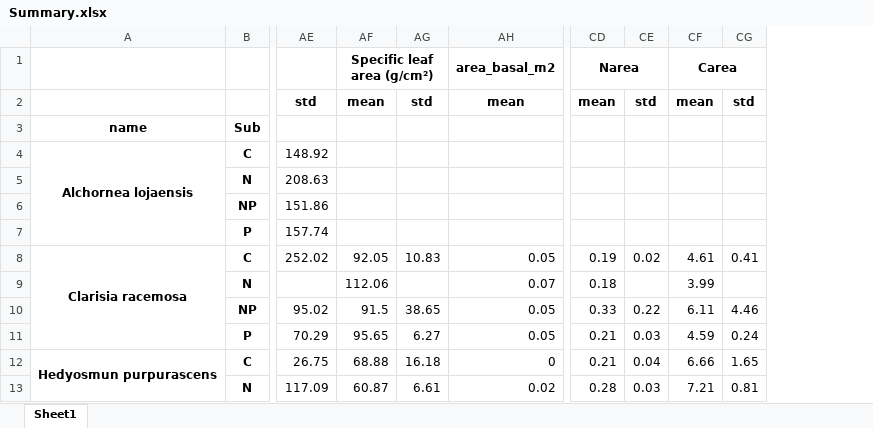
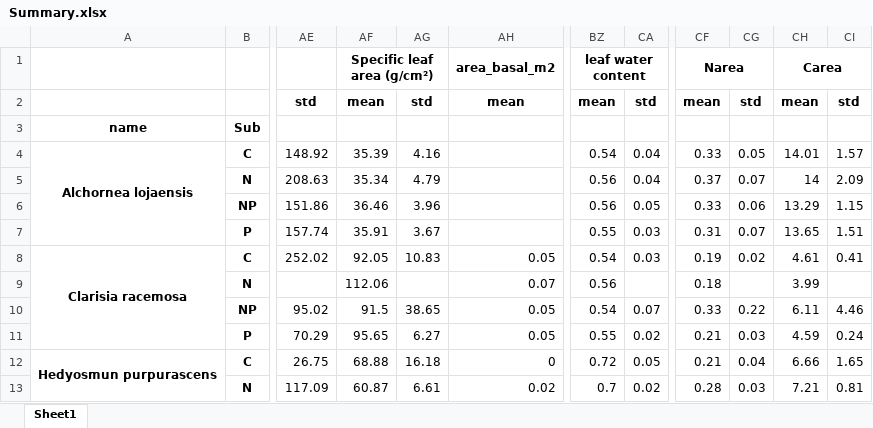
Before and after one commit to ajchavez94/NUMEX_preliminar, an Excel workbook: Summary.xlsx, sheet Sheet1, drawn as a sheet; only a part is shown, gaps mark what is left out; values as stored, in another font and other column widths than the file's, no borders; addresses are those after the commit; the diff covers the shown part only; the diff names each change by its address in the sheet, - before the commit and + after, or states it on an @@ line.

```diff
--- a/Summary.xlsx (sheet Sheet1)
+++ b/Summary.xlsx (sheet Sheet1)
+column BZ, rows 1-13: leaf water content | mean |  | 0.54 | 0.56 | 0.56 | 0.55 | 0.54 | 0.56 | 0.54 | 0.55 | 0.72 | 0.7
+column CA, rows 2-13: std |  | 0.04 | 0.04 | 0.05 | 0.03 | 0.03 |  | 0.07 | 0.02 | 0.05 | 0.02
-AF4: (empty)
+AF4: 35.39
-AG4: (empty)
+AG4: 4.16
-CF4: (empty)
+CF4: 0.33
-CG4: (empty)
+CG4: 0.05
-CH4: (empty)
+CH4: 14.01
-CI4: (empty)
+CI4: 1.57
-AF5: (empty)
+AF5: 35.34
-AG5: (empty)
+AG5: 4.79
-CF5: (empty)
+CF5: 0.37
-CG5: (empty)
+CG5: 0.07
-CH5: (empty)
+CH5: 14
-CI5: (empty)
+CI5: 2.09
-AF6: (empty)
+AF6: 36.46
-AG6: (empty)
+AG6: 3.96
-CF6: (empty)
+CF6: 0.33
-CG6: (empty)
+CG6: 0.06
-CH6: (empty)
+CH6: 13.29
-CI6: (empty)
+CI6: 1.15
-AF7: (empty)
+AF7: 35.91
-AG7: (empty)
+AG7: 3.67
-CF7: (empty)
+CF7: 0.31
-CG7: (empty)
+CG7: 0.07
-CH7: (empty)
+CH7: 13.65
-CI7: (empty)
+CI7: 1.51
```
Also changed, not shown: 24 edited cells elsewhere in this sheet, Results_isofys/Numex_preliminar_base.xlsx, Results_isofys/tessf.xlsx, 3 other files.
